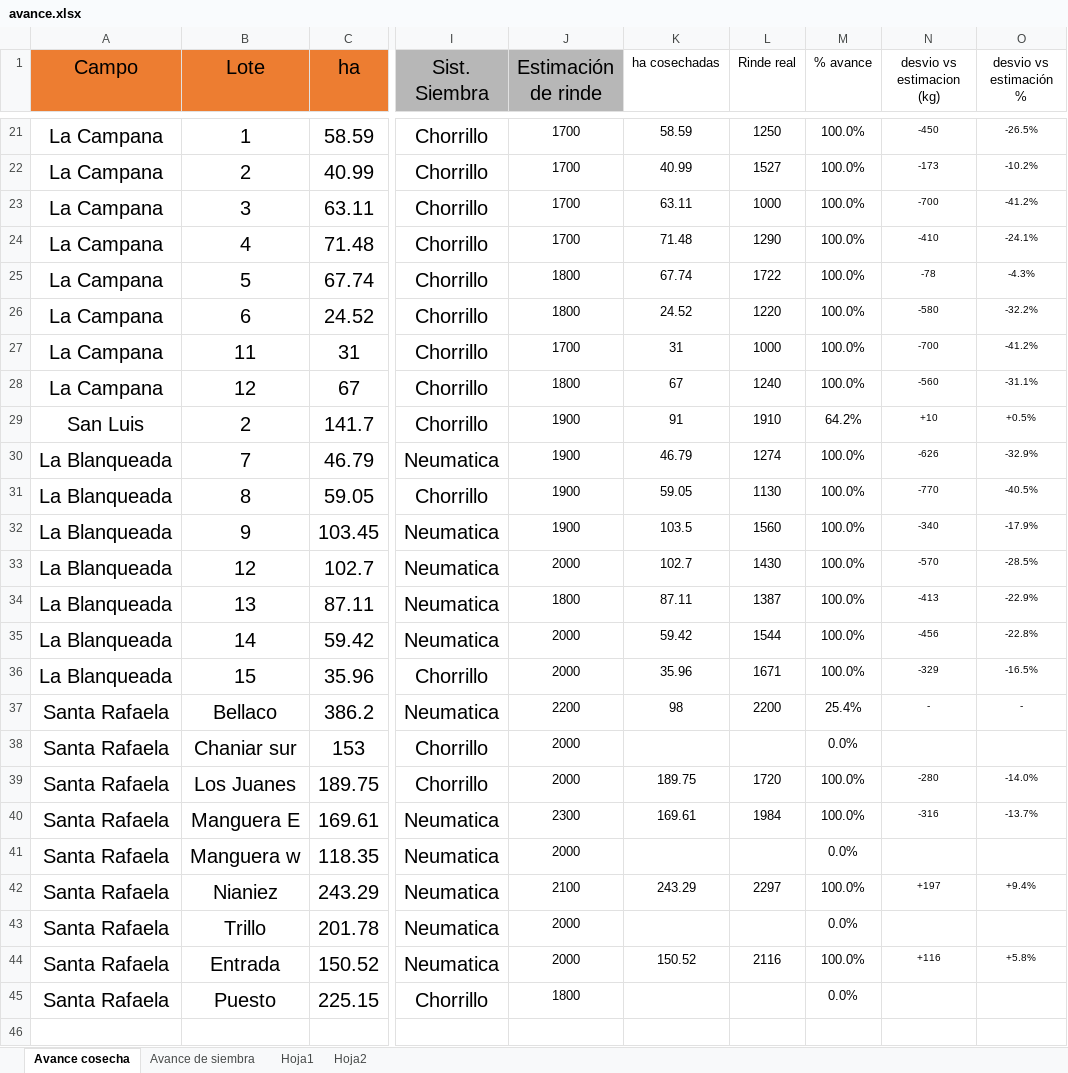
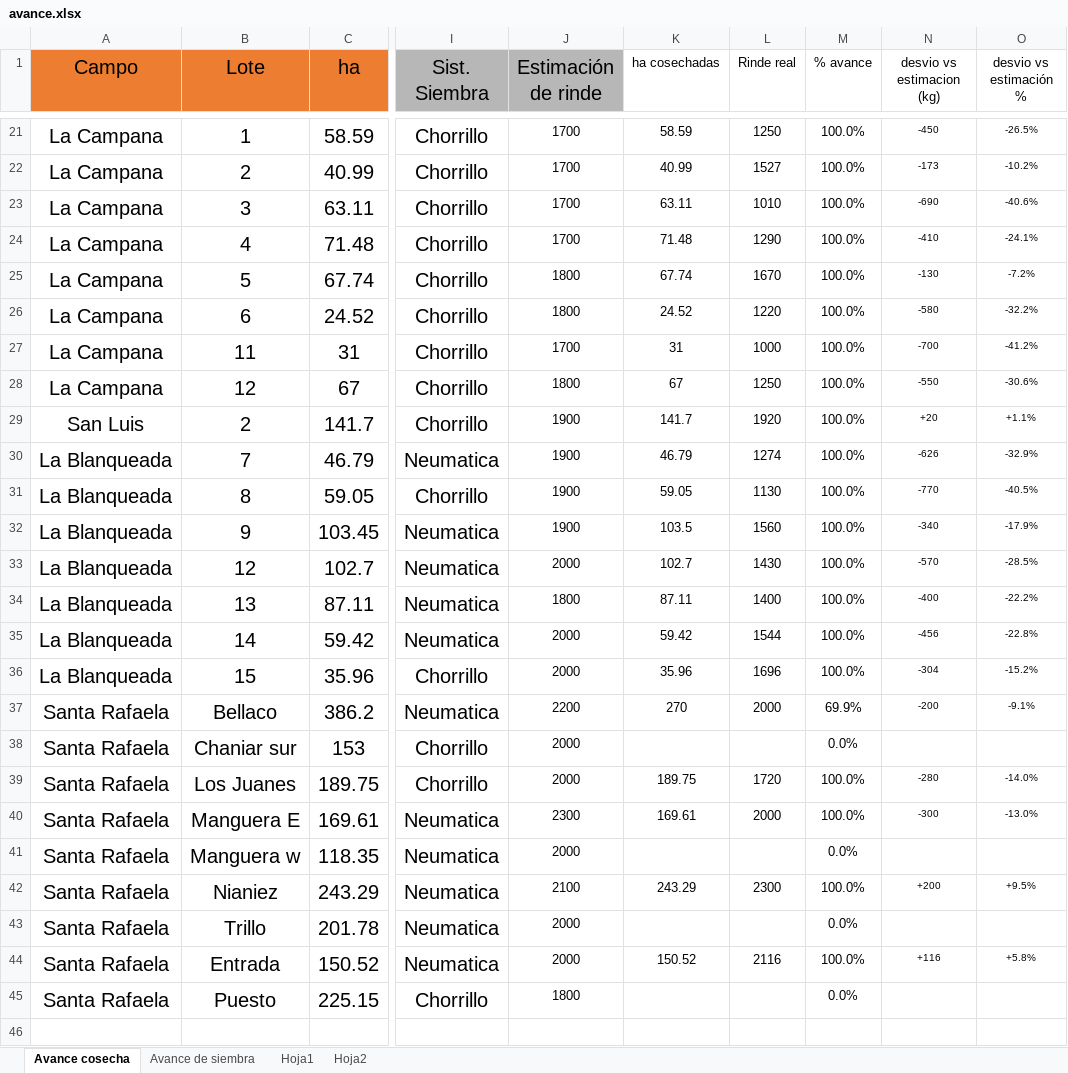
Before and after one commit to CeibosGroup/Avances-Lit.-Norte, an Excel workbook: avance.xlsx, sheet Avance cosecha, drawn as a sheet; only a part is shown, gaps mark what is left out; values as stored, in another font and other column widths than the file's, no borders; the diff covers the shown part only; the diff names each change by its address in the sheet, - before the commit and + after, or states it on an @@ line.

```diff
--- a/avance.xlsx (sheet Avance cosecha)
+++ b/avance.xlsx (sheet Avance cosecha)
-L23 (Rinde real): 1000
+L23 (Rinde real): 1010
-N23 (desvio vs estimacion (kg)): -700
+N23 (desvio vs estimacion (kg)): -690
-O23 (desvio vs estimación %): -41.2%
+O23 (desvio vs estimación %): -40.6%
-L25 (Rinde real): 1722
+L25 (Rinde real): 1670
-N25 (desvio vs estimacion (kg)): -78
+N25 (desvio vs estimacion (kg)): -130
-O25 (desvio vs estimación %): -4.3%
+O25 (desvio vs estimación %): -7.2%
-L28 (Rinde real): 1240
+L28 (Rinde real): 1250
-N28 (desvio vs estimacion (kg)): -560
+N28 (desvio vs estimacion (kg)): -550
-O28 (desvio vs estimación %): -31.1%
+O28 (desvio vs estimación %): -30.6%
-K29 (ha cosechadas): 91
+K29 (ha cosechadas): 141.7
-L29 (Rinde real): 1910
+L29 (Rinde real): 1920
-M29 (% avance): 64.2%
+M29 (% avance): 100.0%
-N29 (desvio vs estimacion (kg)): +10
+N29 (desvio vs estimacion (kg)): +20
-O29 (desvio vs estimación %): +0.5%
+O29 (desvio vs estimación %): +1.1%
-L34 (Rinde real): 1387
+L34 (Rinde real): 1400
-N34 (desvio vs estimacion (kg)): -413
+N34 (desvio vs estimacion (kg)): -400
-O34 (desvio vs estimación %): -22.9%
+O34 (desvio vs estimación %): -22.2%
-L36 (Rinde real): 1671
+L36 (Rinde real): 1696
-N36 (desvio vs estimacion (kg)): -329
+N36 (desvio vs estimacion (kg)): -304
-O36 (desvio vs estimación %): -16.5%
+O36 (desvio vs estimación %): -15.2%
-K37 (ha cosechadas): 98
+K37 (ha cosechadas): 270
-L37 (Rinde real): 2200
+L37 (Rinde real): 2000
-M37 (% avance): 25.4%
+M37 (% avance): 69.9%
-N37 (desvio vs estimacion (kg)): -
+N37 (desvio vs estimacion (kg)): -200
-O37 (desvio vs estimación %): -
+O37 (desvio vs estimación %): -9.1%
-L40 (Rinde real): 1984
+L40 (Rinde real): 2000
-N40 (desvio vs estimacion (kg)): -316
+N40 (desvio vs estimacion (kg)): -300
-O40 (desvio vs estimación %): -13.7%
+O40 (desvio vs estimación %): -13.0%
-L42 (Rinde real): 2297
+L42 (Rinde real): 2300
-N42 (desvio vs estimacion (kg)): +197
+N42 (desvio vs estimacion (kg)): +200
-O42 (desvio vs estimación %): +9.4%
+O42 (desvio vs estimación %): +9.5%
```
Also changed, not shown: 2 added rows, 2 removed rows and 54 edited cells elsewhere in this sheet, sheet Avance de siembra.
